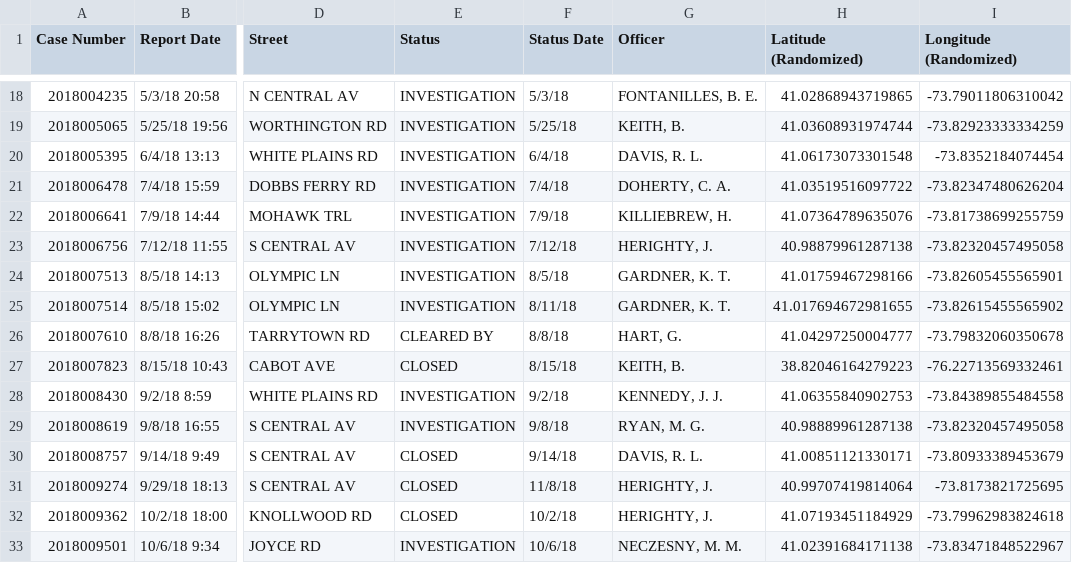
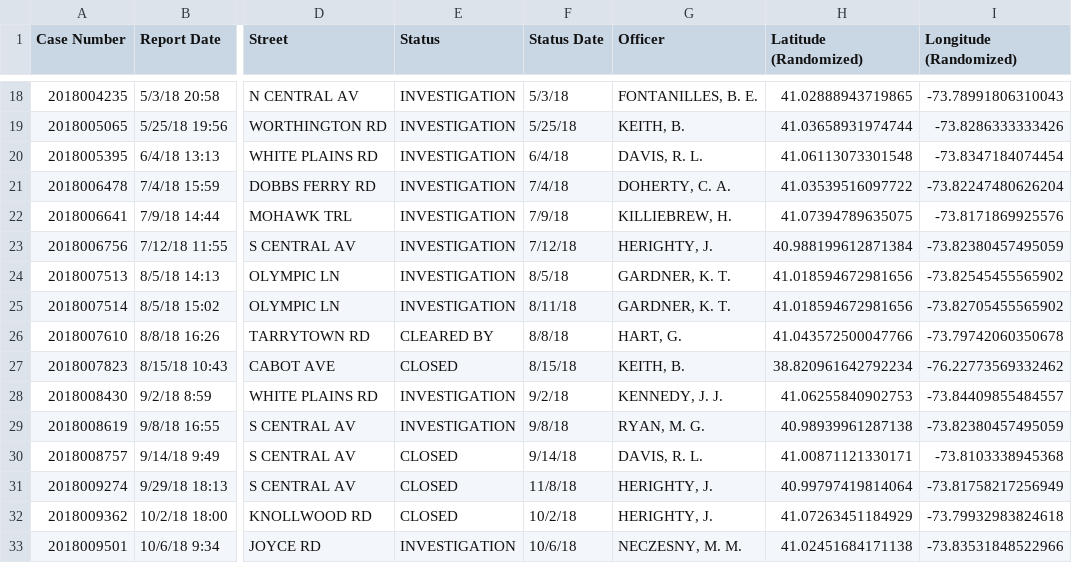
Before and after one commit to VincentLa/greenburgh-town-supervisor-2019, a CSV file: output/police/vehicle_larceny_2018_2019_cleaned.csv, drawn as a sheet; only a part is shown, gaps mark what is left out; the diff covers the shown part only; the diff names each change by its address in the sheet, - before the commit and + after, or states it on an @@ line.

```diff
--- a/output/police/vehicle_larceny_2018_2019_cleaned.csv
+++ b/output/police/vehicle_larceny_2018_2019_cleaned.csv
-H18 (Latitude (Randomized)): 41.02868943719865
+H18 (Latitude (Randomized)): 41.02888943719865
-I18 (Longitude (Randomized)): -73.79011806310042
+I18 (Longitude (Randomized)): -73.78991806310043
-H19 (Latitude (Randomized)): 41.03608931974744
+H19 (Latitude (Randomized)): 41.03658931974744
-I19 (Longitude (Randomized)): -73.82923333334259
+I19 (Longitude (Randomized)): -73.8286333333426
-H20 (Latitude (Randomized)): 41.06173073301548
+H20 (Latitude (Randomized)): 41.06113073301548
-I20 (Longitude (Randomized)): -73.8352184074454
+I20 (Longitude (Randomized)): -73.8347184074454
-H21 (Latitude (Randomized)): 41.03519516097722
+H21 (Latitude (Randomized)): 41.03539516097722
-I21 (Longitude (Randomized)): -73.82347480626204
+I21 (Longitude (Randomized)): -73.82247480626204
-H22 (Latitude (Randomized)): 41.07364789635076
+H22 (Latitude (Randomized)): 41.07394789635075
-I22 (Longitude (Randomized)): -73.81738699255759
+I22 (Longitude (Randomized)): -73.8171869925576
-H23 (Latitude (Randomized)): 40.98879961287138
+H23 (Latitude (Randomized)): 40.988199612871384
-I23 (Longitude (Randomized)): -73.82320457495058
+I23 (Longitude (Randomized)): -73.82380457495059
-H24 (Latitude (Randomized)): 41.01759467298166
+H24 (Latitude (Randomized)): 41.018594672981656
-I24 (Longitude (Randomized)): -73.82605455565901
+I24 (Longitude (Randomized)): -73.82545455565902
-H25 (Latitude (Randomized)): 41.017694672981655
+H25 (Latitude (Randomized)): 41.018594672981656
-I25 (Longitude (Randomized)): -73.82615455565902
+I25 (Longitude (Randomized)): -73.82705455565902
-H26 (Latitude (Randomized)): 41.04297250004777
+H26 (Latitude (Randomized)): 41.043572500047766
-I26 (Longitude (Randomized)): -73.79832060350678
+I26 (Longitude (Randomized)): -73.79742060350678
-H27 (Latitude (Randomized)): 38.82046164279223
+H27 (Latitude (Randomized)): 38.820961642792234
-I27 (Longitude (Randomized)): -76.22713569332461
+I27 (Longitude (Randomized)): -76.22773569332462
-H28 (Latitude (Randomized)): 41.06355840902753
+H28 (Latitude (Randomized)): 41.06255840902753
-I28 (Longitude (Randomized)): -73.84389855484558
+I28 (Longitude (Randomized)): -73.84409855484557
-H29 (Latitude (Randomized)): 40.98889961287138
+H29 (Latitude (Randomized)): 40.98939961287138
-I29 (Longitude (Randomized)): -73.82320457495058
+I29 (Longitude (Randomized)): -73.82380457495059
-H30 (Latitude (Randomized)): 41.00851121330171
+H30 (Latitude (Randomized)): 41.00871121330171
-I30 (Longitude (Randomized)): -73.80933389453679
+I30 (Longitude (Randomized)): -73.8103338945368
-H31 (Latitude (Randomized)): 40.99707419814064
+H31 (Latitude (Randomized)): 40.99797419814064
-I31 (Longitude (Randomized)): -73.8173821725695
+I31 (Longitude (Randomized)): -73.81758217256949
-H32 (Latitude (Randomized)): 41.07193451184929
+H32 (Latitude (Randomized)): 41.07263451184929
-I32 (Longitude (Randomized)): -73.79962983824618
+I32 (Longitude (Randomized)): -73.79932983824618
-H33 (Latitude (Randomized)): 41.02391684171138
+H33 (Latitude (Randomized)): 41.02451684171138
-I33 (Longitude (Randomized)): -73.83471848522967
+I33 (Longitude (Randomized)): -73.83531848522966
```
Also changed, not shown: 98 edited cells elsewhere in this file, 1 other file.
